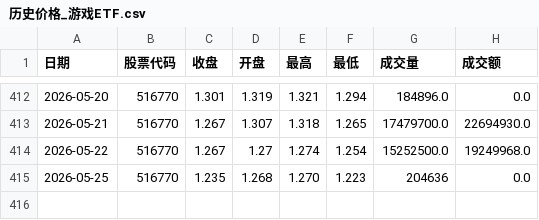
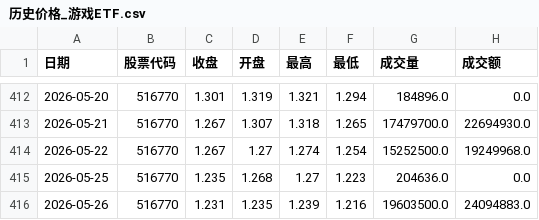
Before and after one commit to mangehua/market-dashboard, a CSV file: stock_data/历史价格_游戏ETF.csv, drawn as a sheet; only a part is shown, gaps mark what is left out.

Commit message:
Update stock_data/历史价格_游戏ETF.csv

```diff
--- a/stock_data/历史价格_游戏ETF.csv
+++ b/stock_data/历史价格_游戏ETF.csv
@@ -414,2 +414,3 @@
 2026-05-22,516770,1.267,1.27,1.274,1.254,15252500.0,19249968.0
-2026-05-25,516770,1.235,1.268,1.270,1.223,204636,0.0
+2026-05-25,516770,1.235,1.268,1.27,1.223,204636.0,0.0
+2026-05-26,516770,1.231,1.235,1.239,1.216,19603500.0,24094883.0
```
